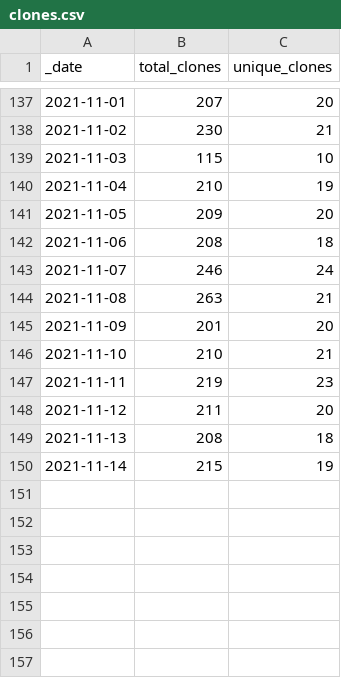
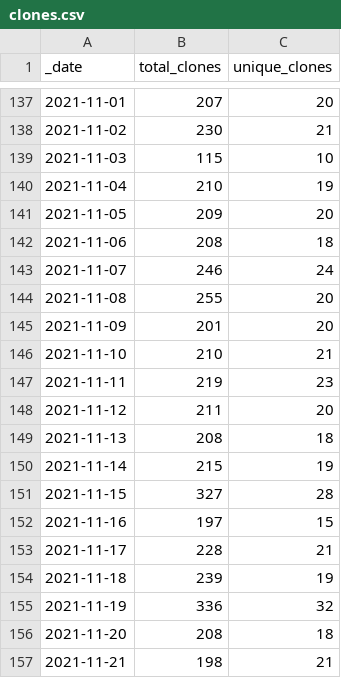
Before and after one commit to AlexRogalskiy/scala-patterns, a CSV file: traffic/clones.csv, drawn as a sheet; only a part is shown, gaps mark what is left out.

Commit message:
GitHub traffic

```diff
--- a/traffic/clones.csv
+++ b/traffic/clones.csv
@@ -143,3 +143,3 @@ _date,total_clones,unique_clones
 2021-11-07,246,24
-2021-11-08,263,21
+2021-11-08,255,20
 2021-11-09,201,20
@@ -150 +150,8 @@ _date,total_clones,unique_clones
 2021-11-14,215,19
+2021-11-15,327,28
+2021-11-16,197,15
+2021-11-17,228,21
+2021-11-18,239,19
+2021-11-19,336,32
+2021-11-20,208,18
+2021-11-21,198,21
```
Also changed, not shown: 1 other file.
